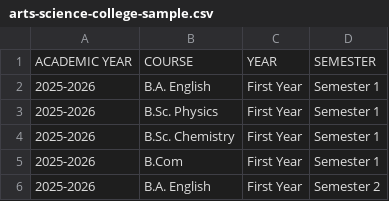
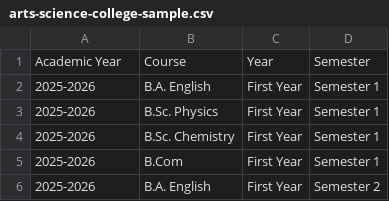
Before and after one commit to tools-turtil/Institution-Onboarding-Guide, a CSV file: 03-academic-structure/arts-science-college-sample.csv, drawn as a sheet; only a part is shown; removed rows and columns are numbered as before the commit, all else as after; the diff names each change by its address in the sheet, - before the commit and + after, or states it on an @@ line.

```diff
--- a/03-academic-structure/arts-science-college-sample.csv
+++ b/03-academic-structure/arts-science-college-sample.csv
-row 1: ACADEMIC YEAR | COURSE | YEAR | SEMESTER
+row 1: Academic Year | Course | Year | Semester
```
Also changed, not shown: 03-academic-structure/engineering-college-sample.csv, 03-academic-structure/pharmacy-college-sample.csv, 1 other file.
